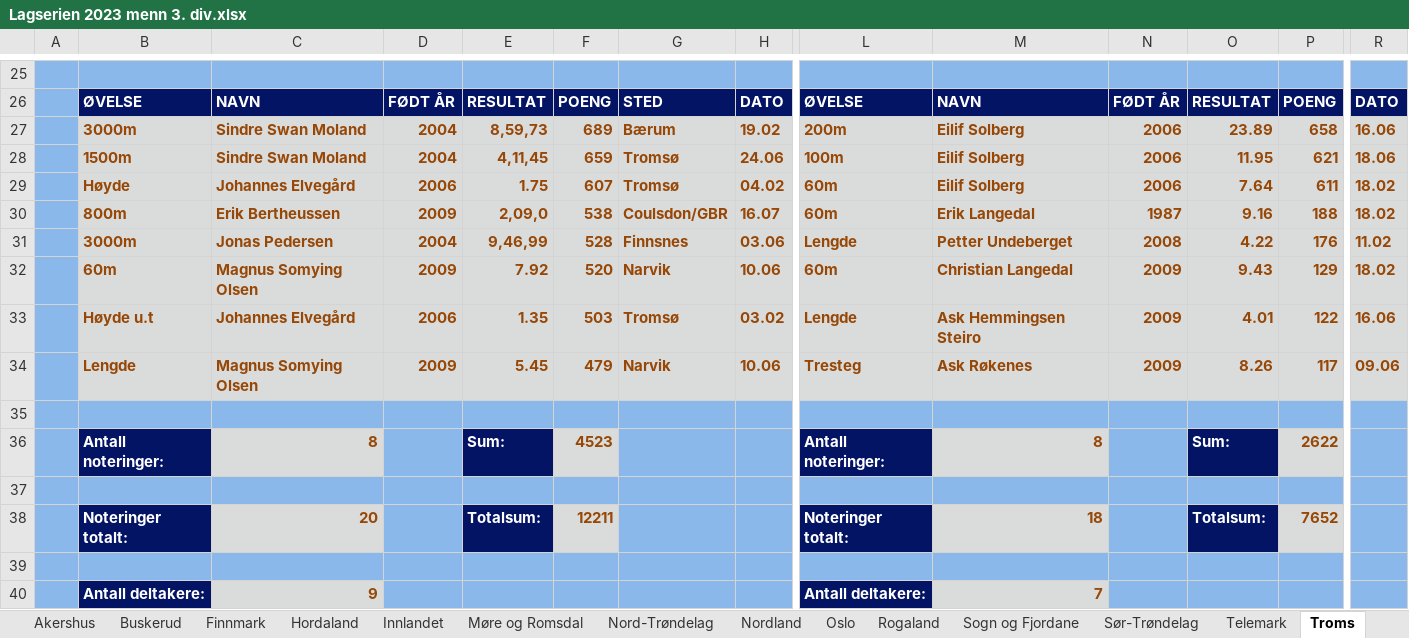
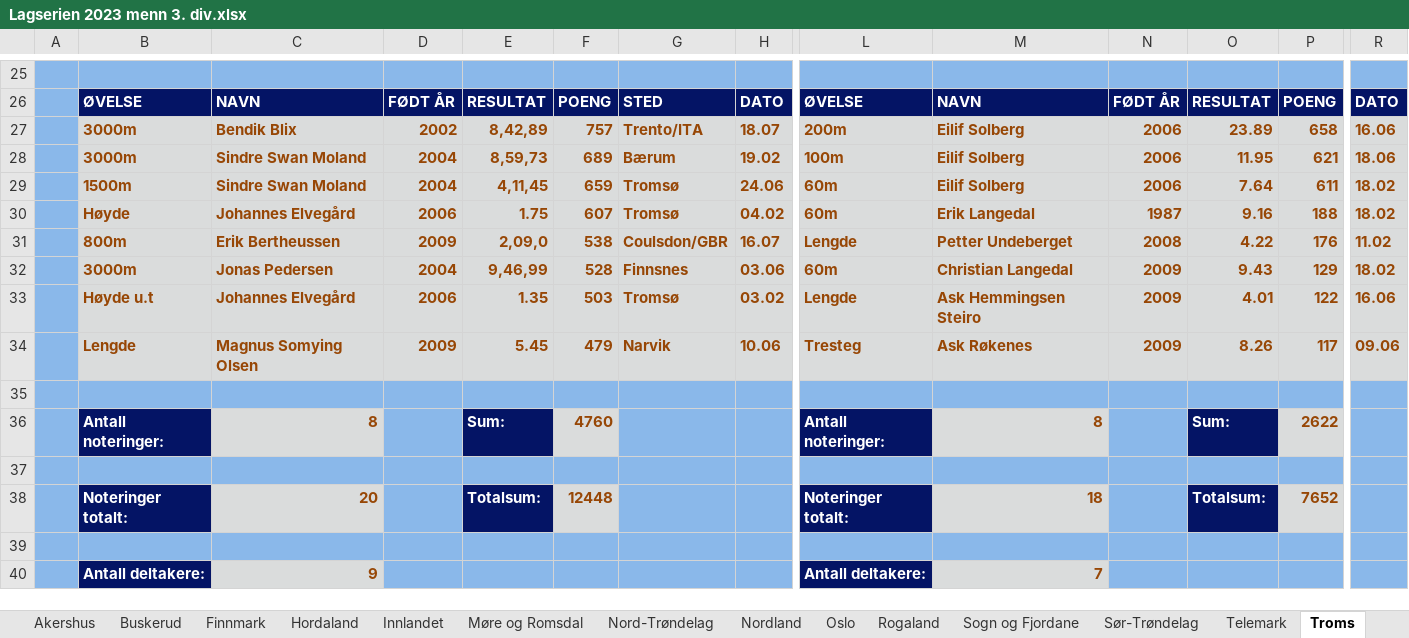
Before and after one commit to perellef/Seriekalkulator-Friidrett, an Excel workbook: output/Lagserien 2023 menn 3. div.xlsx, sheet Troms, drawn as a sheet; only a part is shown, gaps mark what is left out; values as stored, in another font and other column widths than the file's, no borders; removed rows and columns are numbered as before the commit, all else as after; rows hold the shown columns only; the diff covers the shown part only; the diff names each change by its address in the sheet, - before the commit and + after, or states it on an @@ line.

```diff
--- a/output/Lagserien 2023 menn 3. div.xlsx (sheet Troms)
+++ b/output/Lagserien 2023 menn 3. div.xlsx (sheet Troms)
+row 27:  | 3000m | Bendik Blix | 2002 | 8,42,89 | 757 | Trento/ITA | 18.07 | 200m | Eilif Solberg | 2006 | 23.89 | 658 | 16.06
-L28: 200m
+L28: 100m
-O28: 23.89
+O28: 11.95
-P28: 658
+P28: 621
-R28: 16.06
+R28: 18.06
-L29: 100m
+L29: 60m
-O29: 11.95
+O29: 7.64
-P29: 621
+P29: 611
-R29: 18.06
+R29: 18.02
-M30: Eilif Solberg
+M30: Erik Langedal
-N30: 2006
+N30: 1987
-O30: 7.64
+O30: 9.16
-P30: 611
+P30: 188
-row 30:  | 800m | Erik Bertheussen | 2009 | 2,09,0 | 538 | Coulsdon/GBR | 16.07 | 60m | Erik Langedal | 1987 | 9.16 | 188 | 18.02
-B31: 3000m
+B31: 800m
-C31: Jonas Pedersen
+C31: Erik Bertheussen
-D31: 2004
+D31: 2009
-E31: 9,46,99
+E31: 2,09,0
-F31: 528
+F31: 538
-G31: Finnsnes
+G31: Coulsdon/GBR
-H31: 03.06
+H31: 16.07
-B32: 60m
+B32: 3000m
-C32: Magnus Somying Olsen
+C32: Jonas Pedersen
-D32: 2009
+D32: 2004
-E32: 7.92
+E32: 9,46,99
-F32: 520
+F32: 528
-G32: Narvik
+G32: Finnsnes
-H32: 10.06
+H32: 03.06
-F36: 4523
+F36: 4760
-F38: 12211
+F38: 12448
```
Also changed, not shown: 2 edited cells elsewhere in this sheet, sheet Hordaland, sheet Rogaland, sheet Tabell, sheet Agder, sheet Østfold, sheet Innlandet, 5 more sheets, output/Lagserien 2023 1-2. div.xlsx, output/Lagserien 2023 kvinner 3. div.xlsx, 2 other files.
